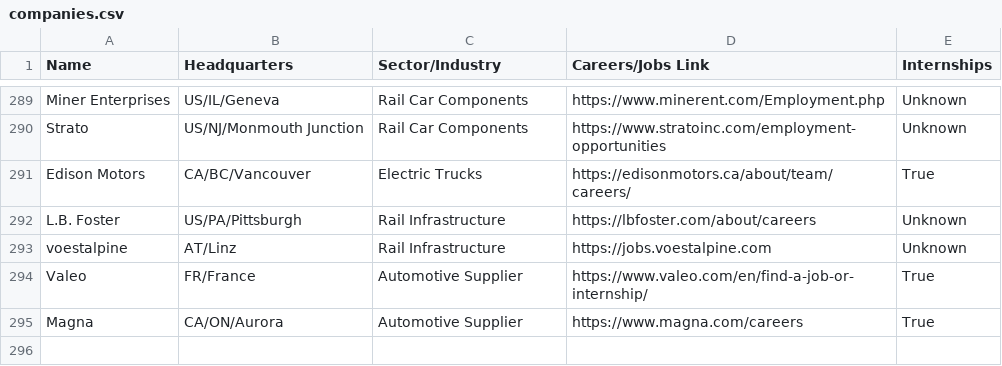
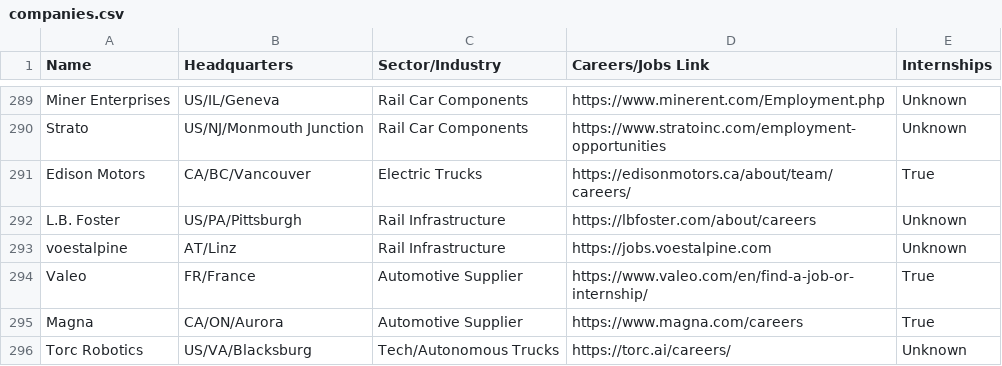
Before and after one commit to davidbailey/tum, a CSV file: companies.csv, drawn as a sheet; only a part is shown, gaps mark what is left out.

Commit message:
Update companies.csv

```diff
--- a/companies.csv
+++ b/companies.csv
@@ -295 +295,2 @@ Valeo,FR/France,Automotive Supplier,https://www.valeo.com/en/find-a-job-or-inter
 Magna,CA/ON/Aurora,Automotive Supplier,https://www.magna.com/careers,True
+Torc Robotics,US/VA/Blacksburg,Tech/Autonomous Trucks,https://torc.ai/careers/,Unknown
```
